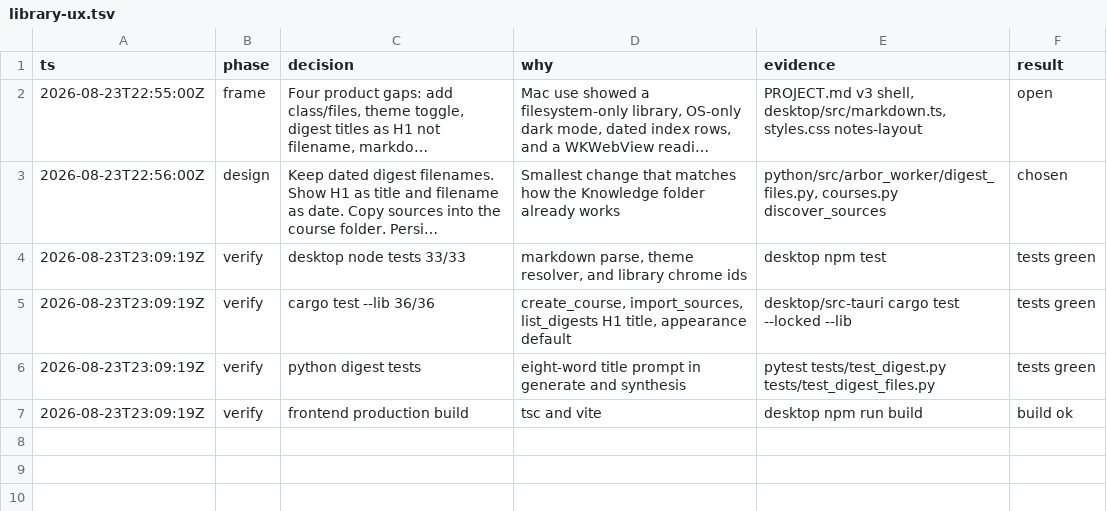
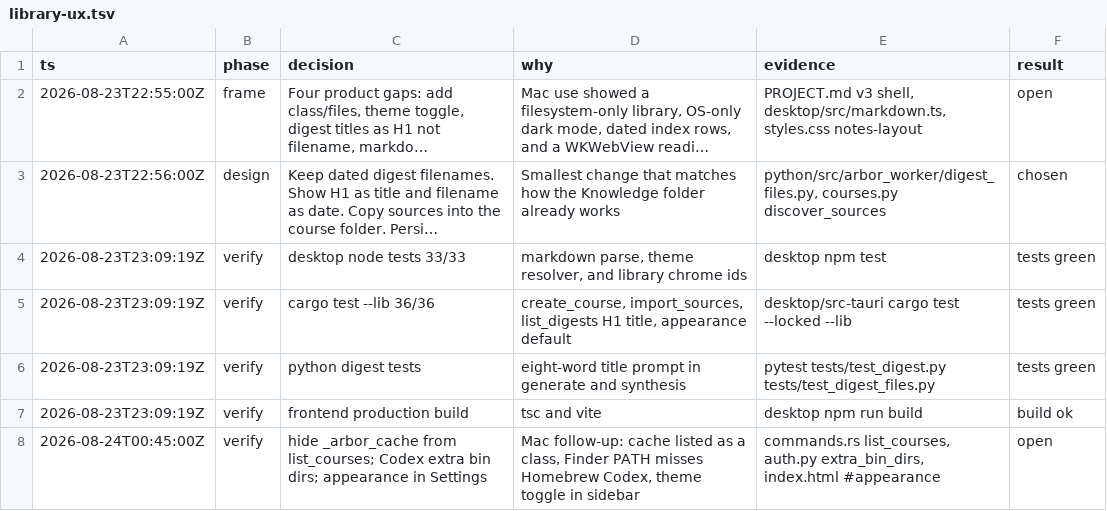
Before and after one commit to MrF1ow/Arbor, a TSV file: .audit/library-ux.tsv, drawn as a sheet; long unchanged cells end in ….

```diff
--- a/.audit/library-ux.tsv
+++ b/.audit/library-ux.tsv
@@ -7 +7,2 @@ ts	phase	decision	why	evidence	result
 2026-08-23T23:09:19Z	verify	frontend production build	tsc and vite	desktop npm run build	build ok
+2026-08-24T00:45:00Z	verify	hide _arbor_cache from list_courses; Codex extra bin dirs; appearance in Settings	Mac follow-up: cache listed as a class, Finder PATH misses Homebrew Codex, theme toggle in sidebar	commands.rs list_courses, auth.py extra_bin_dirs, index.html #appearance	open
```
Also changed, not shown: 15 other files.
